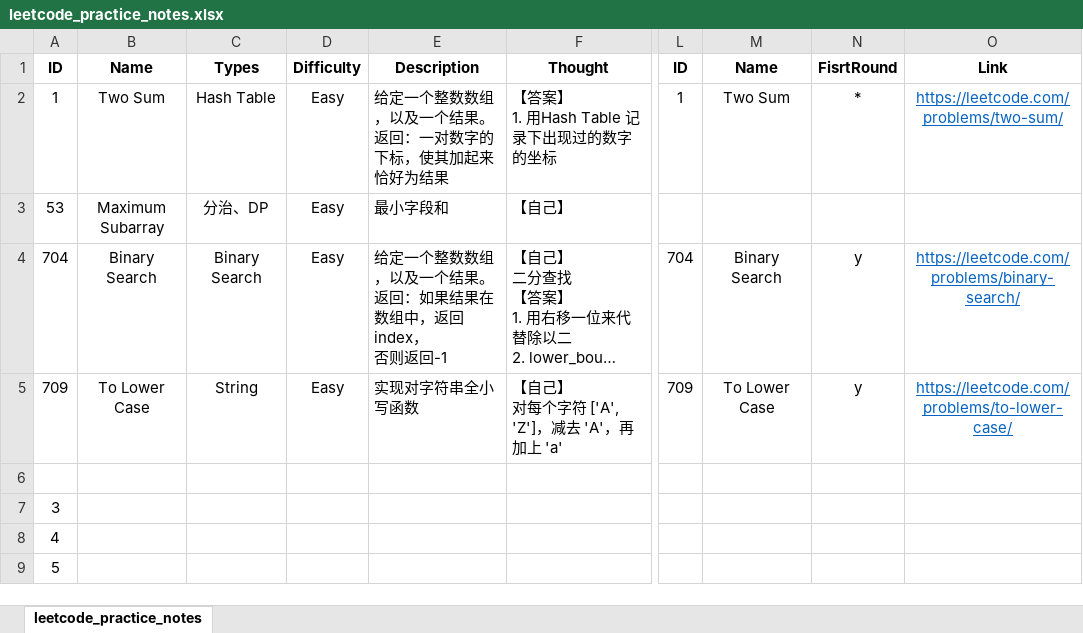
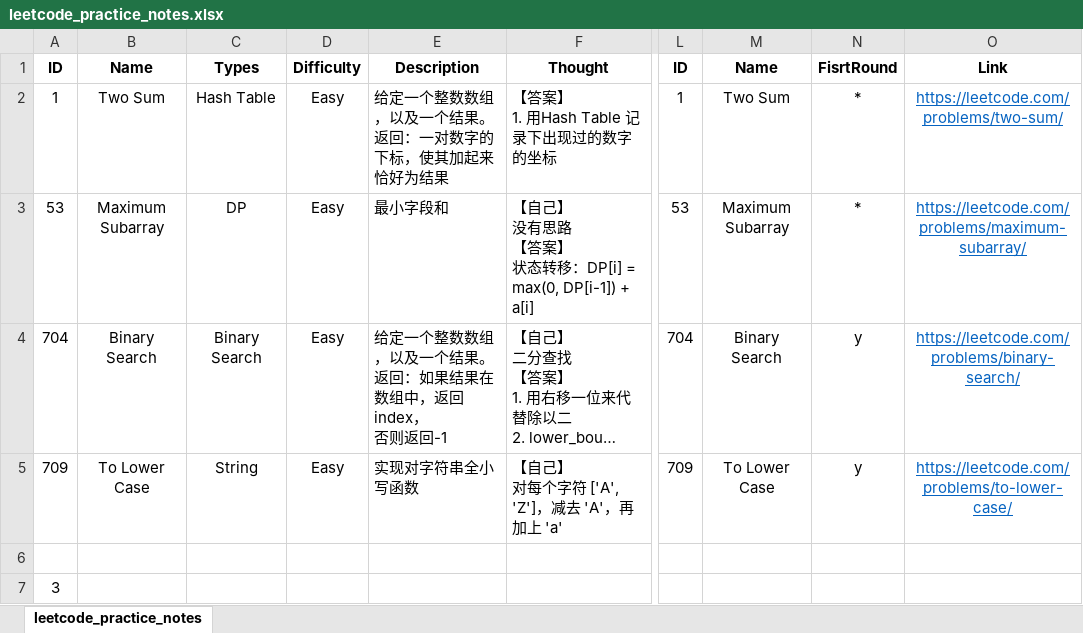
Before and after one commit to Weizhuo-Zhang/leetcode_kick, an Excel workbook: leetcode_practice_notes.xlsx, sheet leetcode_practice_notes, drawn as a sheet; only a part is shown, gaps mark what is left out; the shorter side is filled out with more unchanged rows; long unchanged cells end in …; values as stored, in another font and other column widths than the file's, no borders; ↵ is a line break in a cell; the diff names each change by its address in the sheet, - before the commit and + after, or states it on an @@ line.

Commit message:
[UPDATE] update maximum subarray

```diff
--- a/leetcode_practice_notes.xlsx (sheet leetcode_practice_notes)
+++ b/leetcode_practice_notes.xlsx (sheet leetcode_practice_notes)
-C3 (Types): 分治、DP
+C3 (Types): DP
-F3 (Thought): 【自己】
+F3 (Thought): 【自己】 ↵ 没有思路 ↵ 【答案】 ↵ 状态转移：DP[i] = max(0, DP[i-1]) + a[i]
-L3 (ID): (empty)
+L3 (ID): 53
-M3 (Name): (empty)
+M3 (Name): Maximum Subarray
-N3 (FisrtRound): (empty)
+N3 (FisrtRound): *
-O3 (Link): (empty)
+O3 (Link): https://leetcode.com/problems/maximum-subarray/
```
Also changed, not shown: 1 other file.
